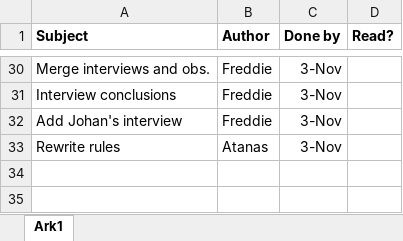
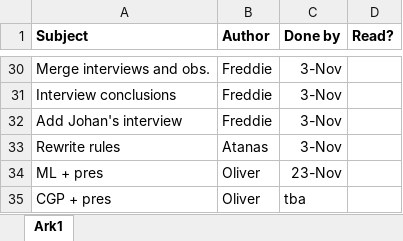
Before and after one commit to Nstjer14/surgeon_sim_vr, an Excel workbook: Project Work/Writing.xlsx, sheet Ark1, drawn as a sheet; only a part is shown, gaps mark what is left out; values as stored, in another font and other column widths than the file's, no borders; the diff names each change by its address in the sheet, - before the commit and + after, or states it on an @@ line.

Commit message:
updated excel

```diff
--- a/Project Work/Writing.xlsx (sheet Ark1)
+++ b/Project Work/Writing.xlsx (sheet Ark1)
+row 34: ML + pres | Oliver | 23-Nov
+row 35: CGP + pres | Oliver | tba
```
